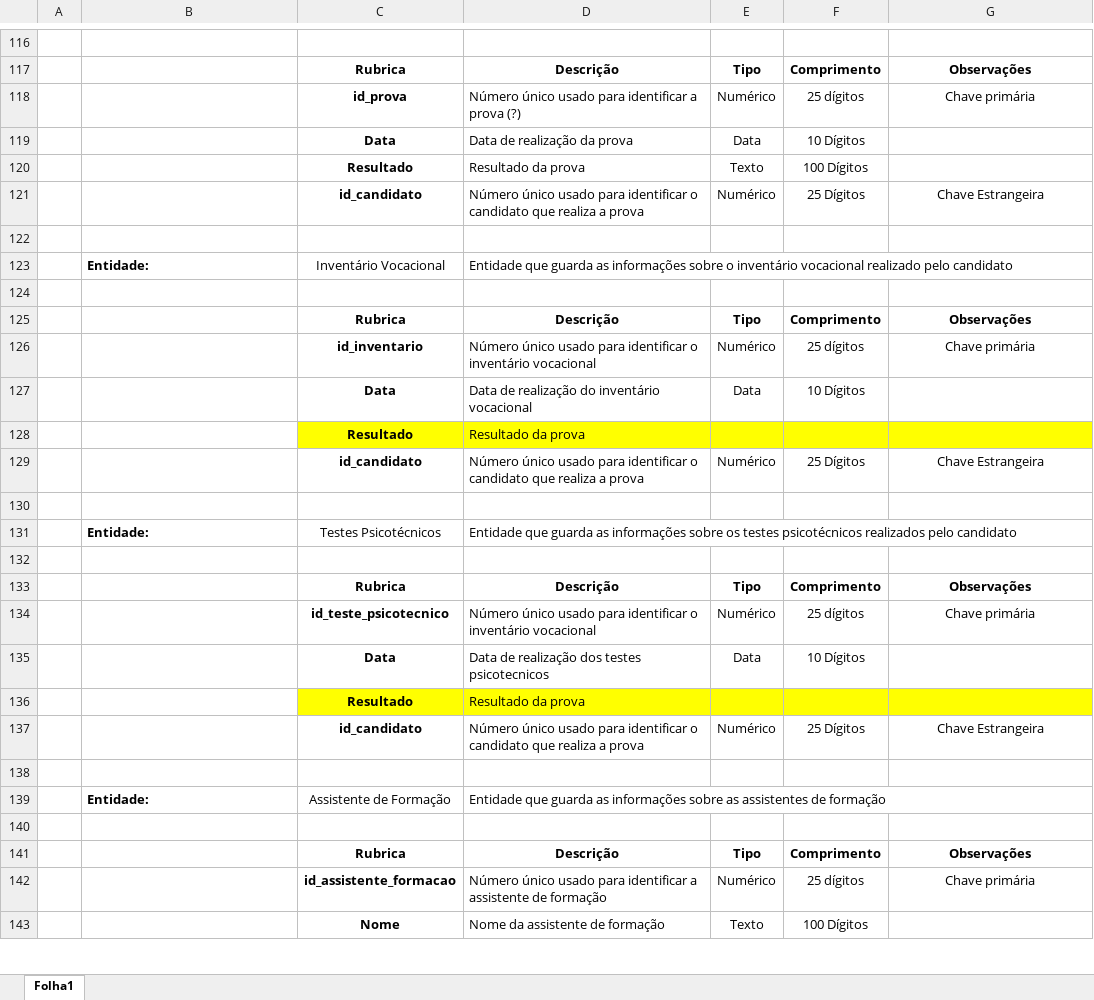
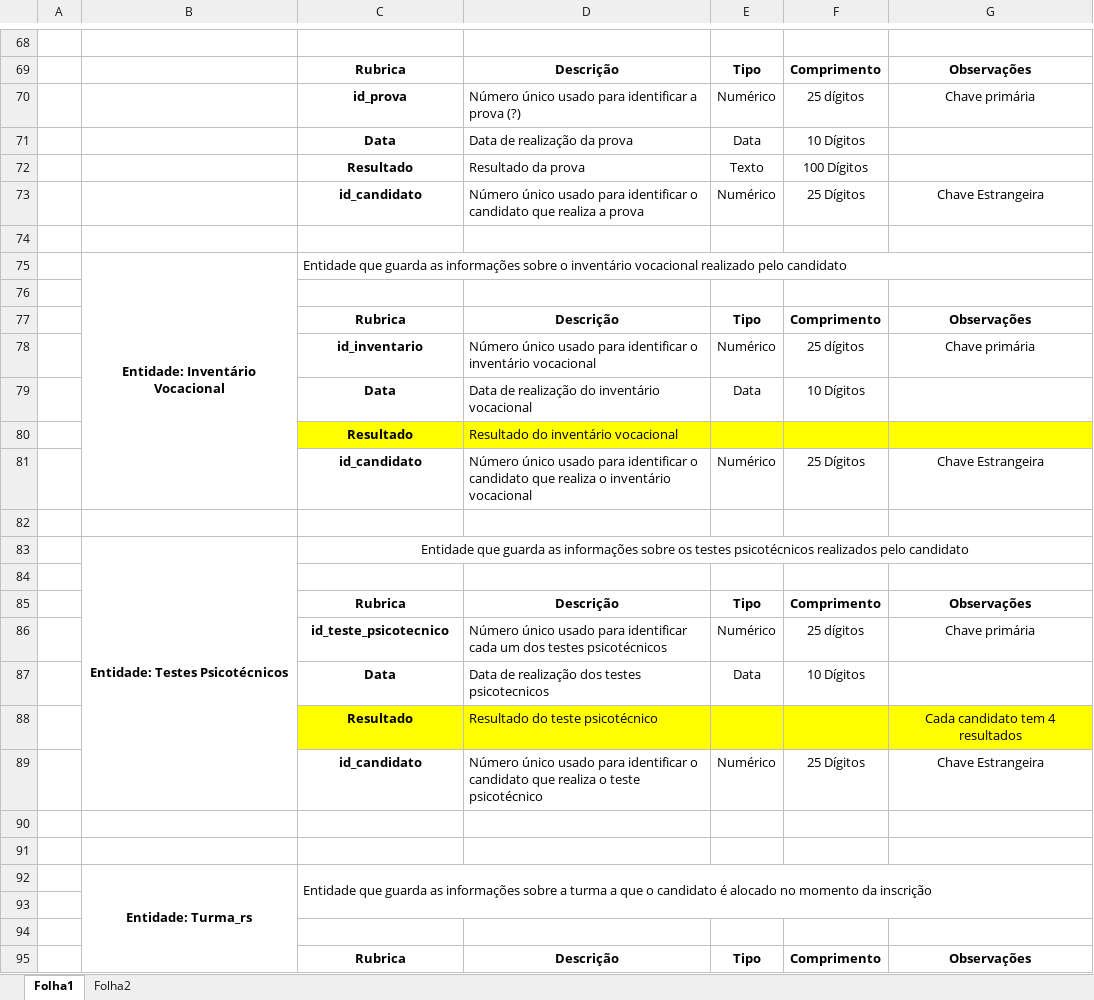
Before and after one commit to blestonbandeira/grs, an Excel workbook: Docs/Dicionário de dados.xlsx, sheet Folha1, drawn as a sheet; only a part is shown, gaps mark what is left out; values as stored, in another font and other column widths than the file's, no borders; removed rows and columns are numbered as before the commit, all else as after; the diff covers the shown part only; the diff names each change by its address in the sheet, - before the commit and + after, or states it on an @@ line.

```diff
--- a/Docs/Dicionário de dados.xlsx (sheet Folha1)
+++ b/Docs/Dicionário de dados.xlsx (sheet Folha1)
+sheet tab: Folha2
-row 123:  | Entidade: | Inventário Vocacional | Entidade que guarda as informações sobre o inventário vocacional realizado pelo candidato
+row 75:  | Entidade: Inventário Vocacional | Entidade que guarda as informações sobre o inventário vocacional realizado pelo candidato
-D80: Resultado da prova
+D80: Resultado do inventário vocacional
-D81: …que realiza a prova
+D81: …que realiza o inventário vocacional
-row 131:  | Entidade: | Testes Psicotécnicos | Entidade que guarda as informações sobre os testes psicotécnicos realizados pelo candidato
+row 83:  | Entidade: Testes Psicotécnicos | Entidade que guarda as informações sobre os testes psicotécnicos realizados pelo candidato
-D86: …para identificar o inventário vocacional
+D86: …para identificar cada um dos testes psicotécnicos
-row 136:  |  | Resultado | Resultado da prova
+row 88:  |  | Resultado | Resultado do teste psicotécnico |  |  | Cada candidato tem 4 resultados
-D89: …que realiza a prova
+D89: …que realiza o teste psicotécnico
-row 91:  | Entidade: | Assistente de Formação | Entidade que guarda as informações sobre as assistentes de formação
+row 91: (empty)
-D139:G139 merged
+row 92:  | Entidade: Turma_rs | Entidade que guarda as informações sobre a turma a que o candidato é alocado no momento da inscrição
+row 93: (empty)
-row 142:  |  | id_assistente_formacao | Número único usado para identificar a assistente de formação | Numérico | 25 dígitos | Chave primária
-row 143:  |  | Nome | Nome da assistente de formação | Texto | 100 Dígitos
```
Also changed, not shown: 23 added rows, 64 removed rows, 2 moved rows, 14 edited cells and merged cells elsewhere in this sheet, 9 other files.
